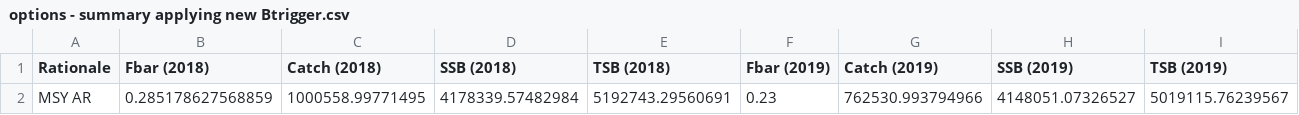
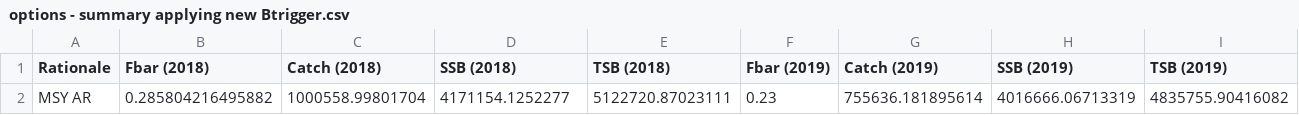
Before and after one commit to martinpastoors/wgwide, a CSV file: mac.27.nea/STF/ibp_STFresults/options - summary applying new Btrigger.csv, drawn as a sheet; only a part is shown; removed rows and columns are numbered as before the commit, all else as after; rows hold the shown columns only; the diff names each change by its address in the sheet, - before the commit and + after, or states it on an @@ line.

```diff
--- a/mac.27.nea/STF/ibp_STFresults/options - summary applying new Btrigger.csv
+++ b/mac.27.nea/STF/ibp_STFresults/options - summary applying new Btrigger.csv
-row 2: MSY AR | 0.285178627568859 | 1000558.99771495 | 4178339.57482984 | 5192743.29560691 | 0.23 | 762530.993794966 | 4148051.07326527 | 5019115.76239567
+row 2: MSY AR | 0.285804216495882 | 1000558.99801704 | 4171154.1252277 | 5122720.87023111 | 0.23 | 755636.181895614 | 4016666.06713319 | 4835755.90416082
```
Also changed, not shown: mac.27.nea/STF/ibp_STFresults/multi-options - summary.csv, mac.27.nea/STF/ibp_STFresults/options - details.csv, 7 other files.
